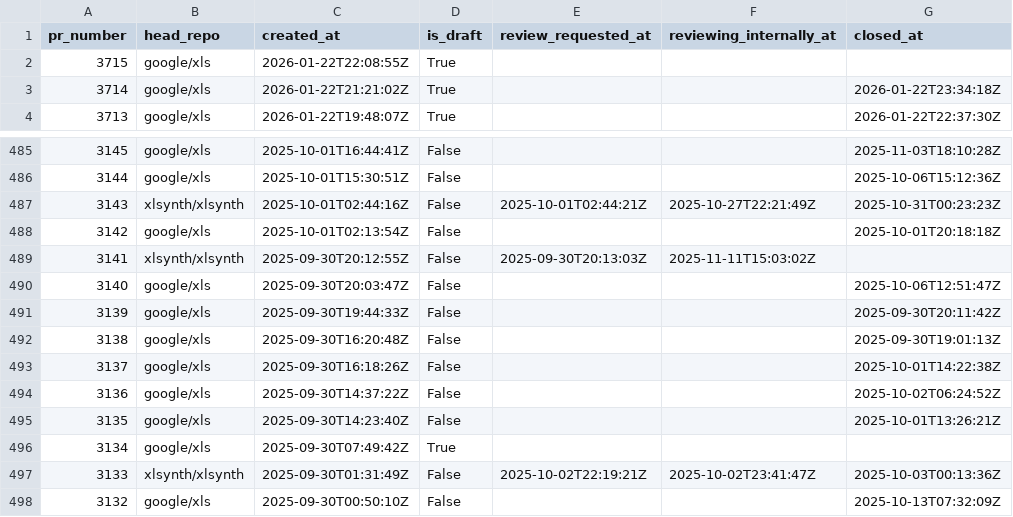
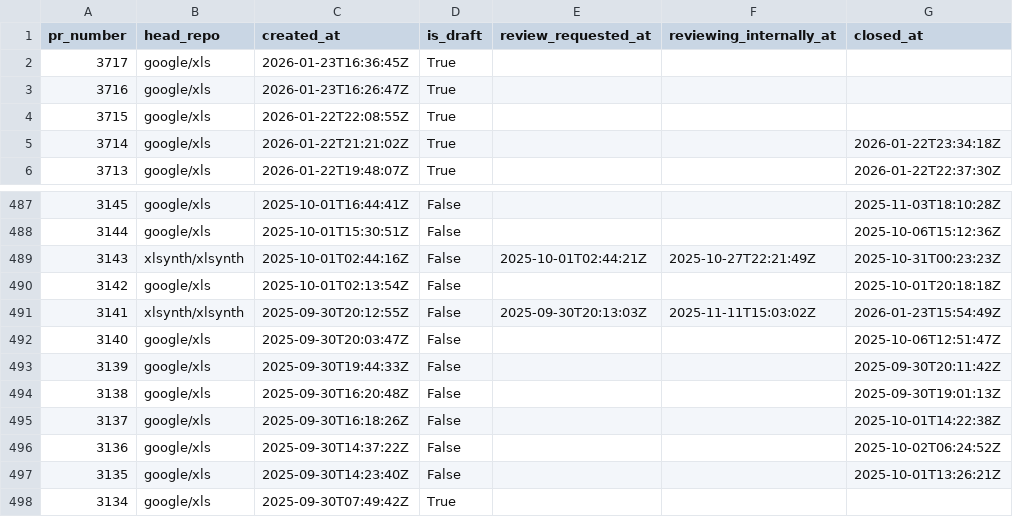
Before and after one commit to xlsynth/xls-pr-data, a CSV file: pr_data.csv, drawn as a sheet; only a part is shown, gaps mark what is left out; the shorter side is filled out with more unchanged rows.

```diff
--- a/pr_data.csv
+++ b/pr_data.csv
@@ -1,2 +1,4 @@
 pr_number,head_repo,created_at,is_draft,review_requested_at,reviewing_internally_at,closed_at
+3717,google/xls,2026-01-23T16:36:45Z,True,,,
+3716,google/xls,2026-01-23T16:26:47Z,True,,,
 3715,google/xls,2026-01-22T22:08:55Z,True,,,
@@ -488,3 +490,3 @@ pr_number,head_repo,created_at,is_draft,review_requested_at,reviewing_internally
 3142,google/xls,2025-10-01T02:13:54Z,False,,,2025-10-01T20:18:18Z
-3141,xlsynth/xlsynth,2025-09-30T20:12:55Z,False,2025-09-30T20:13:03Z,2025-11-11T15:03:02Z,
+3141,xlsynth/xlsynth,2025-09-30T20:12:55Z,False,2025-09-30T20:13:03Z,2025-11-11T15:03:02Z,2026-01-23T15:54:49Z
 3140,google/xls,2025-09-30T20:03:47Z,False,,,2025-10-06T12:51:47Z
```
Also changed, not shown: 3 other files.
